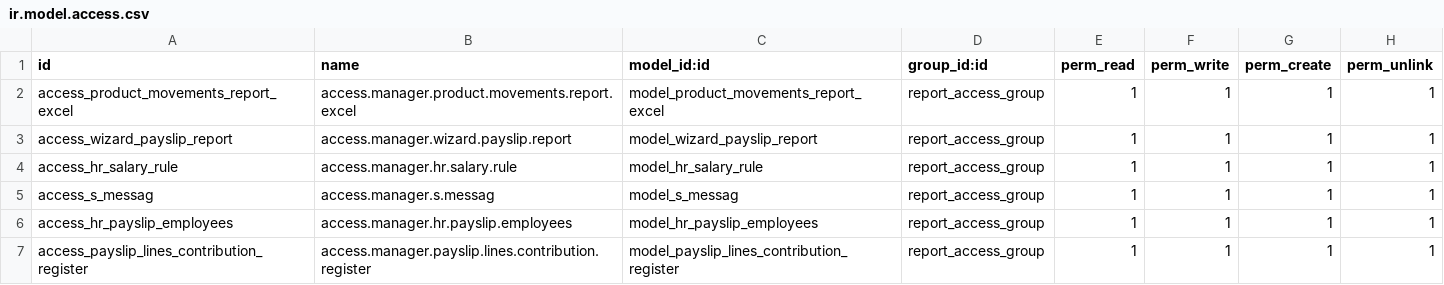
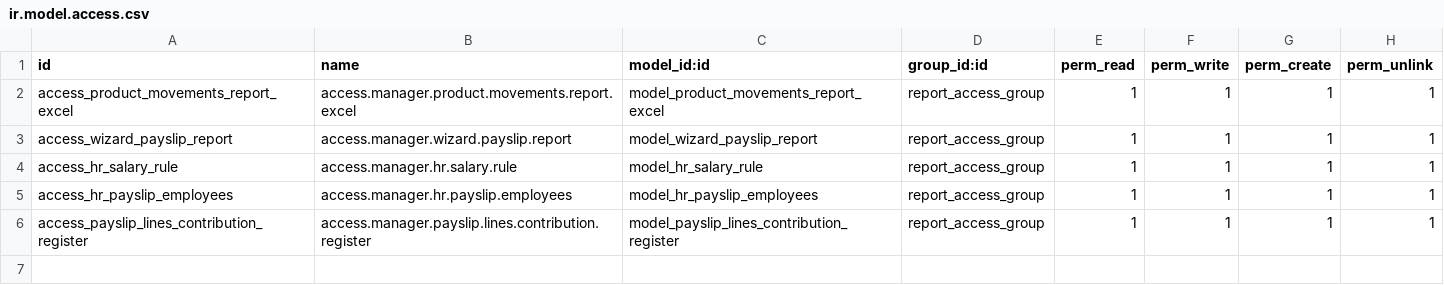
Before and after one commit to Yousif-Mobark/school-oxford, a CSV file: payroll_batch_excel_report/security/ir.model.access.csv, drawn as a sheet; the diff names each change by its address in the sheet, - before the commit and + after, or states it on an @@ line.

Commit message:
access right for the payslip batch report

```diff
--- a/payroll_batch_excel_report/security/ir.model.access.csv
+++ b/payroll_batch_excel_report/security/ir.model.access.csv
-row 5: access_s_messag | access.manager.s.messag | model_s_messag | report_access_group | 1 | 1 | 1 | 1
```
Also changed, not shown: 2 other files.
